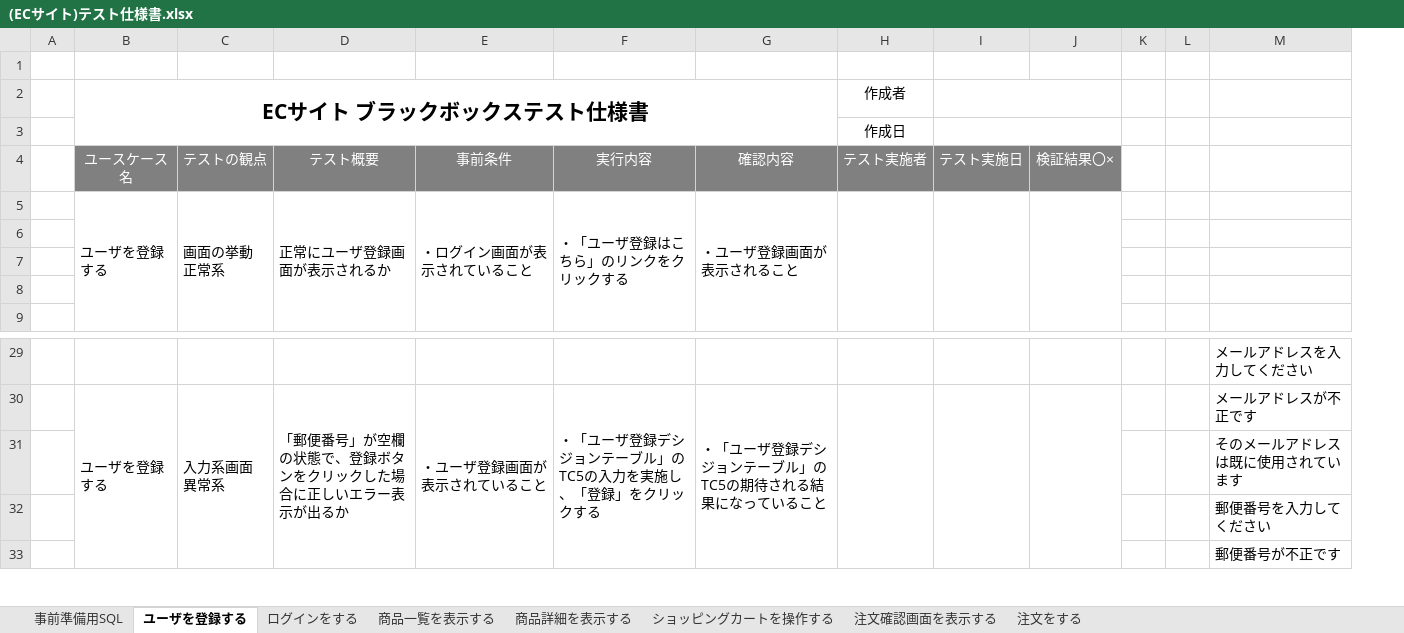
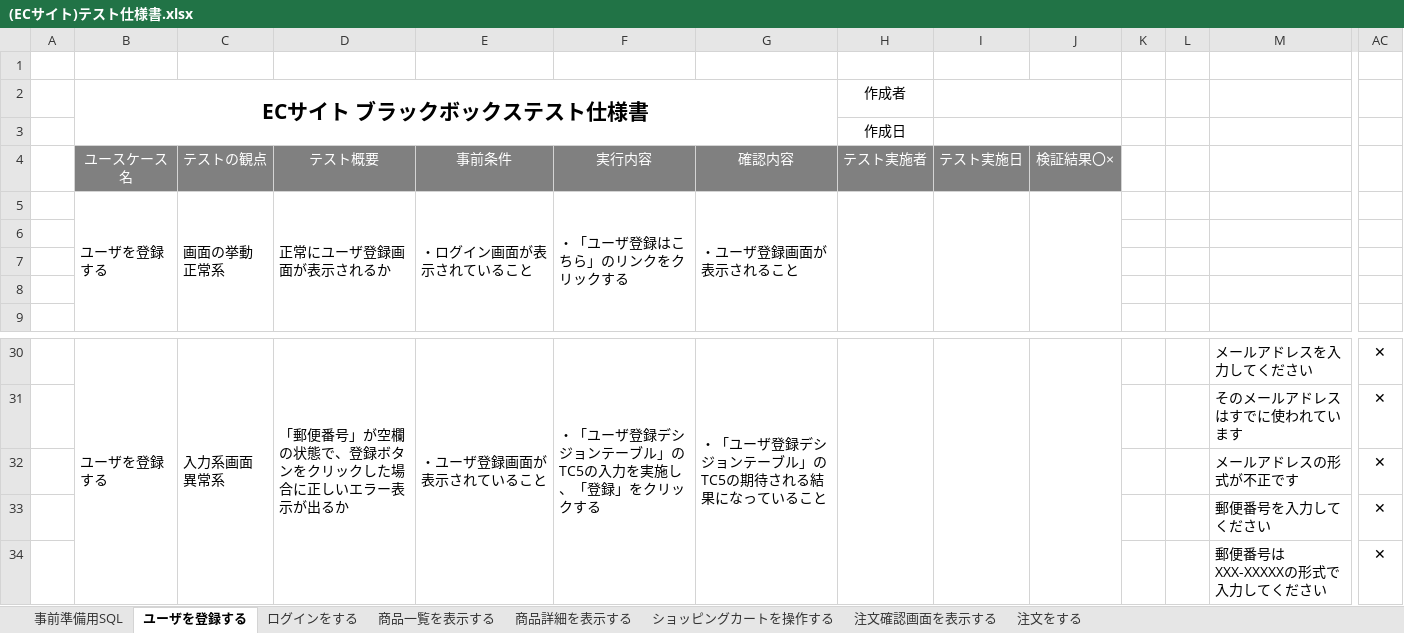
Before and after one commit to igamasayuki/ecsite-project, an Excel workbook: 6.テスト仕様書/(ECサイト)テスト仕様書.xlsx, sheet ユーザを登録する, drawn as a sheet; only a part is shown, gaps mark what is left out; values as stored, in another font and other column widths than the file's, no borders; removed rows and columns are numbered as before the commit, all else as after; ↵ is a line break in a cell; the diff covers the shown part only; the diff names each change by its address in the sheet, - before the commit and + after, or states it on an @@ line.

```diff
--- a/6.テスト仕様書/(ECサイト)テスト仕様書.xlsx (sheet ユーザを登録する)
+++ b/6.テスト仕様書/(ECサイト)テスト仕様書.xlsx (sheet ユーザを登録する)
+column AC, rows 30-34: all ✕
-B30: (empty)
+B30: ユーザを登録する
+B30:B34 merged
-C30: (empty)
+C30: 入力系画面 ↵ 異常系
+C30:C34 merged
-D30: (empty)
+D30: 「郵便番号」が空欄の状態で、登録ボタンをクリックした場合に正しいエラー表示が出るか
+D30:D34 merged
-E30: (empty)
+E30: ・ユーザ登録画面が表示されていること
+E30:E34 merged
-F30: (empty)
+F30: ・「ユーザ登録デシジョンテーブル」のTC5の入力を実施し、「登録」をクリックする
+F30:F34 merged
-G30: (empty)
+G30: ・「ユーザ登録デシジョンテーブル」のTC5の期待される結果になっていること
+G30:G34 merged
+H30:H34 merged
+I30:I34 merged
+J30:J34 merged
-B31: ユーザを登録する
+B31: (empty)
-B30:B34 merged
-C31: 入力系画面 ↵ 異常系
+C31: (empty)
-C30:C34 merged
-D31: 「郵便番号」が空欄の状態で、登録ボタンをクリックした場合に正しいエラー表示が出るか
+D31: (empty)
-D30:D34 merged
-E31: ・ユーザ登録画面が表示されていること
+E31: (empty)
-E30:E34 merged
-F31: ・「ユーザ登録デシジョンテーブル」のTC5の入力を実施し、「登録」をクリックする
+F31: (empty)
-F30:F34 merged
-G31: ・「ユーザ登録デシジョンテーブル」のTC5の期待される結果になっていること
+G31: (empty)
-G30:G34 merged
-H30:H34 merged
-I30:I34 merged
-J30:J34 merged
-M31: メールアドレスが不正です
+M31: そのメールアドレスはすでに使われています
-M32: そのメールアドレスは既に使用されています
+M32: メールアドレスの形式が不正です
-M34: 郵便番号が不正です
+M34: 郵便番号はXXX-XXXXXの形式で入力してください
```
Also changed, not shown: 11 added rows, 6 removed rows, 44 edited cells, cell formats and merged cells elsewhere in this sheet, sheet 商品一覧を表示する, sheet ログインをする, sheet 事前準備用SQL, 2 other files.
